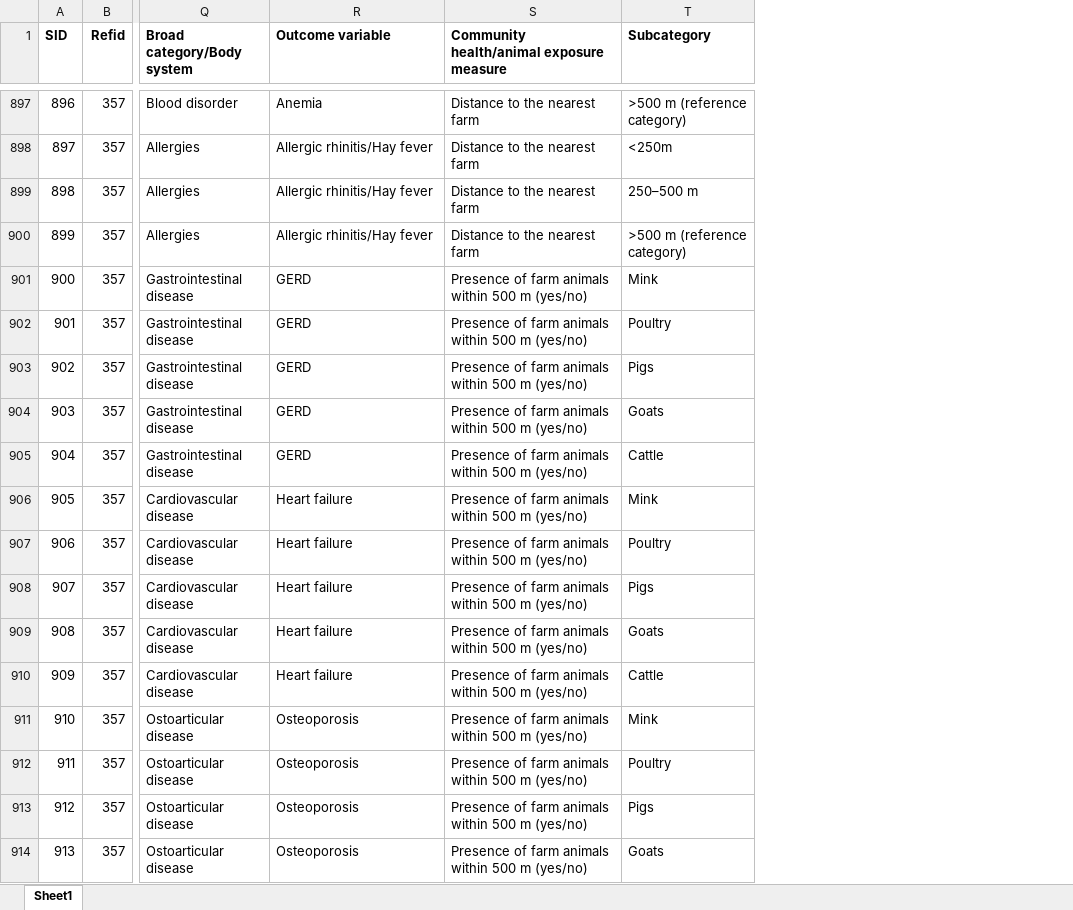
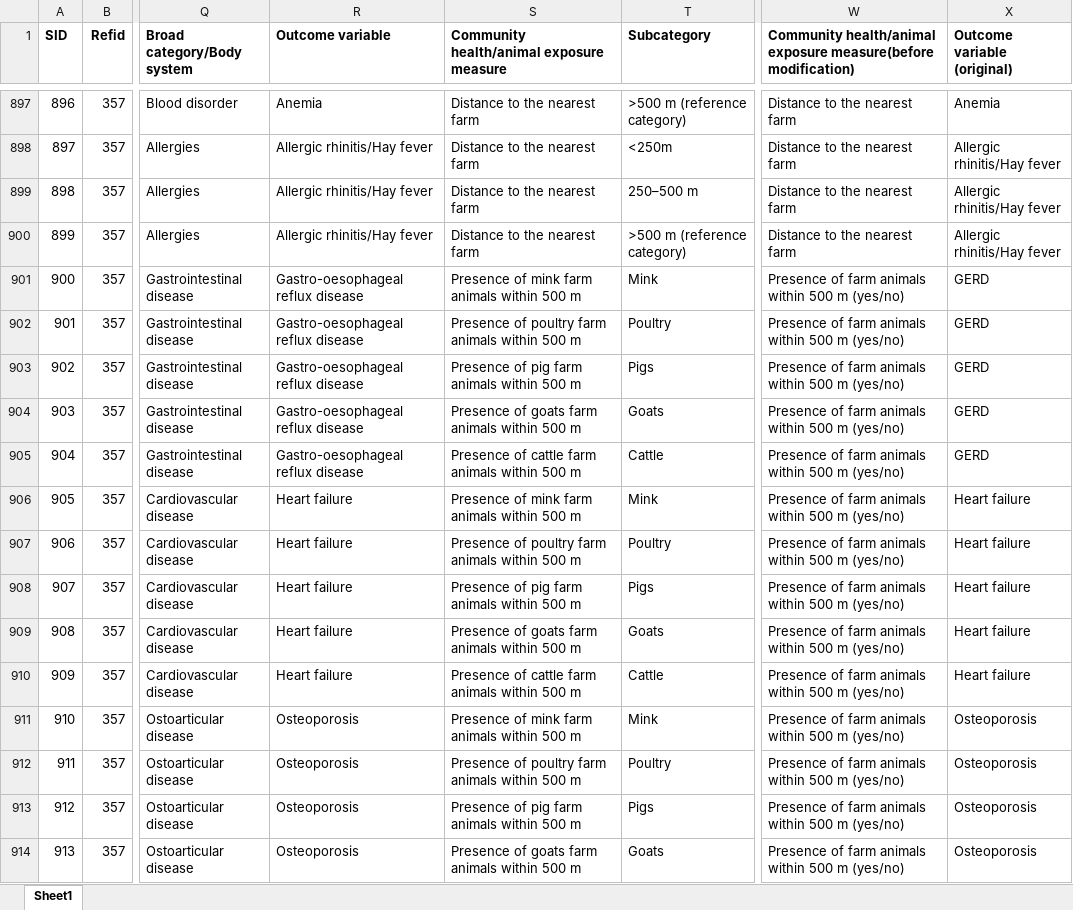
Before and after one commit to fonsecalex258/outcomes_exposures_V002, an Excel workbook: cafos2014_2020.xlsx, sheet Sheet1, drawn as a sheet; only a part is shown, gaps mark what is left out; values as stored, in another font and other column widths than the file's, no borders; the diff covers the shown part only; the diff names each change by its address in the sheet, - before the commit and + after, or states it on an @@ line.

```diff
--- a/cafos2014_2020.xlsx (sheet Sheet1)
+++ b/cafos2014_2020.xlsx (sheet Sheet1)
+column W, row 1: Community health/animal exposure measure(before modification); rows 897-914: Distance to the nearest farm | Distance to the nearest farm | Distance to the nearest farm | Distance to the nearest farm | Presence of farm animals within 500 m (yes/no) | Presence of farm animals within 500 m (yes/no) | Presence of farm animals within 500 m (yes/no) | Presence of farm animals within 500 m (yes/no) | Presence of farm animals within 500 m (yes/no) | Presence of farm animals within 500 m (yes/no) | Presence of farm animals within 500 m (yes/no) | Presence of farm animals within 500 m (yes/no) | Presence of farm animals within 500 m (yes/no) | Presence of farm animals within 500 m (yes/no) | Presence of farm animals within 500 m (yes/no) | Presence of farm animals within 500 m (yes/no) | Presence of farm animals within 500 m (yes/no) | Presence of farm animals within 500 m (yes/no)
+column X (Outcome variable (original)), rows 897-914: Anemia | Allergic rhinitis/Hay fever | Allergic rhinitis/Hay fever | Allergic rhinitis/Hay fever | GERD | GERD | GERD | GERD | GERD | Heart failure | Heart failure | Heart failure | Heart failure | Heart failure | Osteoporosis | Osteoporosis | Osteoporosis | Osteoporosis
-R901:R905 (Outcome variable): GERD
+R901:R905 (Outcome variable): Gastro-oesophageal reflux disease
-S901: Presence of farm animals within 500 m (yes/no)
+S901: Presence of mink farm animals within 500 m
-S902: Presence of farm animals within 500 m (yes/no)
+S902: Presence of poultry farm animals within 500 m
-S903: Presence of farm animals within 500 m (yes/no)
+S903: Presence of pig farm animals within 500 m
-S904: Presence of farm animals within 500 m (yes/no)
+S904: Presence of goats farm animals within 500 m
-S905: Presence of farm animals within 500 m (yes/no)
+S905: Presence of cattle farm animals within 500 m
-S906: Presence of farm animals within 500 m (yes/no)
+S906: Presence of mink farm animals within 500 m
-S907: Presence of farm animals within 500 m (yes/no)
+S907: Presence of poultry farm animals within 500 m
-S908: Presence of farm animals within 500 m (yes/no)
+S908: Presence of pig farm animals within 500 m
-S909: Presence of farm animals within 500 m (yes/no)
+S909: Presence of goats farm animals within 500 m
-S910: Presence of farm animals within 500 m (yes/no)
+S910: Presence of cattle farm animals within 500 m
-S911: Presence of farm animals within 500 m (yes/no)
+S911: Presence of mink farm animals within 500 m
-S912: Presence of farm animals within 500 m (yes/no)
+S912: Presence of poultry farm animals within 500 m
-S913: Presence of farm animals within 500 m (yes/no)
+S913: Presence of pig farm animals within 500 m
-S914: Presence of farm animals within 500 m (yes/no)
+S914: Presence of goats farm animals within 500 m
```
Also changed, not shown: 793 edited cells and cell formats elsewhere in this sheet, 4 other files.
